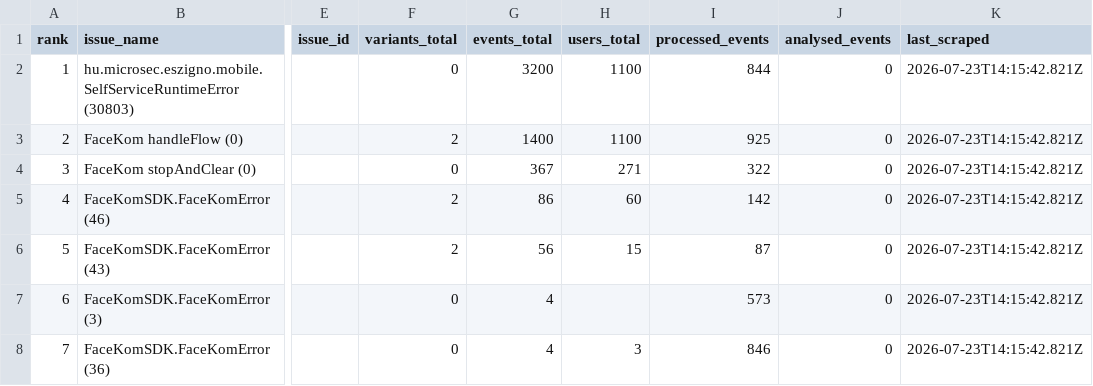
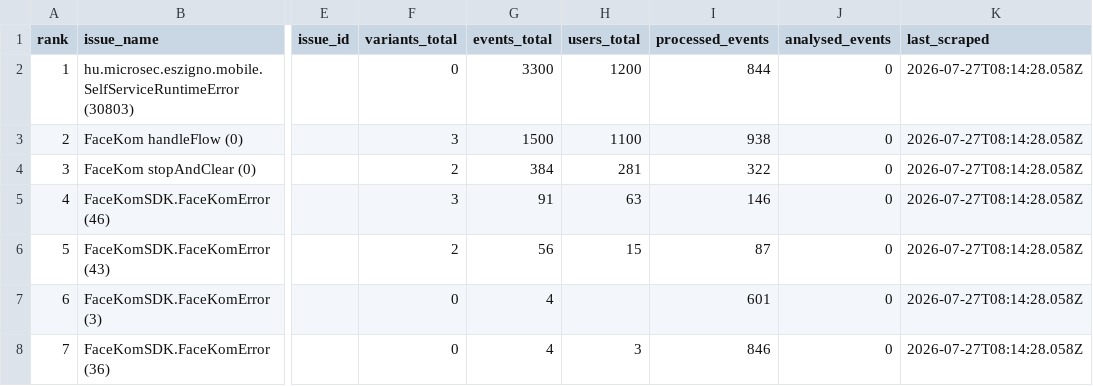
Before and after one commit to glizik/GFK, a CSV file: data/issues_3.7.1.csv, drawn as a sheet; only a part is shown, gaps mark what is left out; the diff names each change by its address in the sheet, - before the commit and + after, or states it on an @@ line.

```diff
--- a/data/issues_3.7.1.csv
+++ b/data/issues_3.7.1.csv
-G2 (events_total): 3200
+G2 (events_total): 3300
-H2 (users_total): 1100
+H2 (users_total): 1200
-K2:K8 (last_scraped): 2026-07-23T14:15:42.821Z
+K2:K8 (last_scraped): 2026-07-27T08:14:28.058Z
-F3 (variants_total): 2
+F3 (variants_total): 3
-G3 (events_total): 1400
+G3 (events_total): 1500
-I3 (processed_events): 925
+I3 (processed_events): 938
-F4 (variants_total): 0
+F4 (variants_total): 2
-G4 (events_total): 367
+G4 (events_total): 384
-H4 (users_total): 271
+H4 (users_total): 281
-F5 (variants_total): 2
+F5 (variants_total): 3
-G5 (events_total): 86
+G5 (events_total): 91
-H5 (users_total): 60
+H5 (users_total): 63
-I5 (processed_events): 142
+I5 (processed_events): 146
-I7 (processed_events): 573
+I7 (processed_events): 601
```
Also changed, not shown: data/issues_3.7.0.csv, 47 other files.
